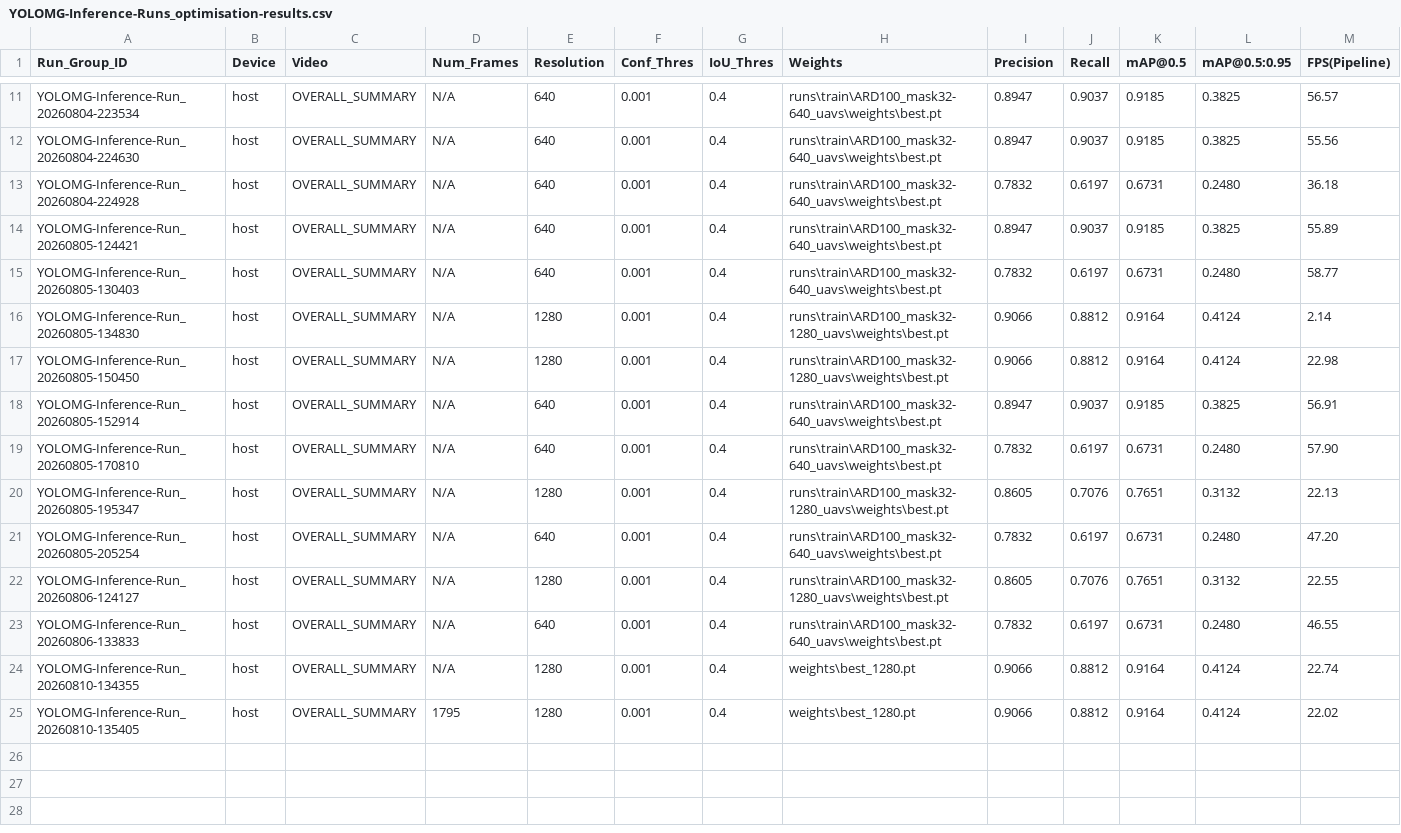
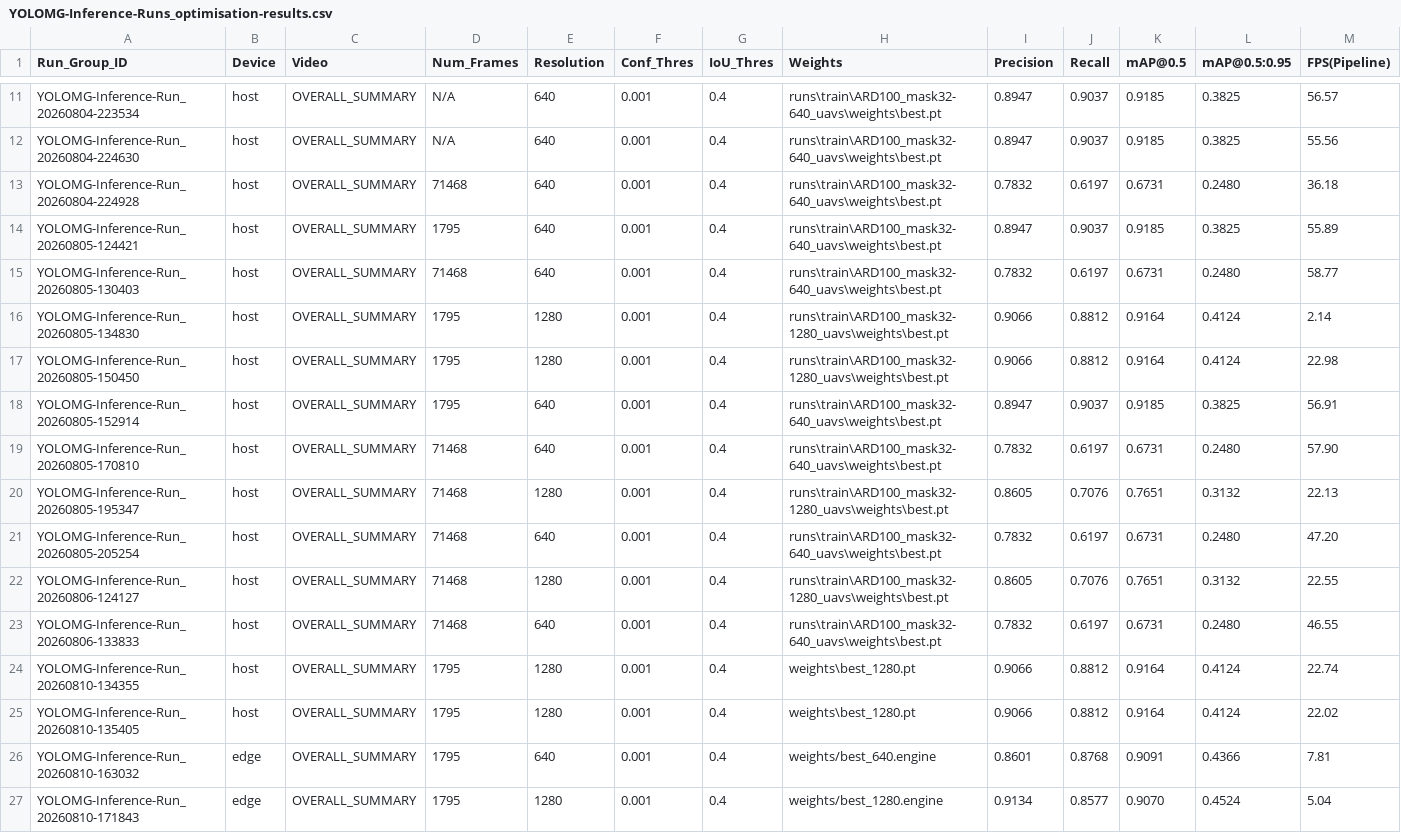
Before and after one commit to samt-w/edgeYOLOMG, a CSV file: edge/YOLOMG-Inference-Runs_optimisation-results.csv, drawn as a sheet; only a part is shown, gaps mark what is left out; rows hold the shown columns only; the diff names each change by its address in the sheet, - before the commit and + after, or states it on an @@ line.

Commit message:
adding initial 640 and 1280px inference jetson run data

```diff
--- a/edge/YOLOMG-Inference-Runs_optimisation-results.csv
+++ b/edge/YOLOMG-Inference-Runs_optimisation-results.csv
-D13 (Num_Frames): N/A
+D13 (Num_Frames): 71468
-D14 (Num_Frames): N/A
+D14 (Num_Frames): 1795
-D15 (Num_Frames): N/A
+D15 (Num_Frames): 71468
-D16:D18 (Num_Frames): N/A
+D16:D18 (Num_Frames): 1795
-D19:D23 (Num_Frames): N/A
+D19:D23 (Num_Frames): 71468
-D24 (Num_Frames): N/A
+D24 (Num_Frames): 1795
+row 26: YOLOMG-Inference-Run_20260810-163032 | edge | OVERALL_SUMMARY | 1795 | 640 | 0.001 | 0.4 | weights/best_640.engine | 0.8601 | 0.8768 | 0.9091 | 0.4366 | 7.81
+row 27: YOLOMG-Inference-Run_20260810-171843 | edge | OVERALL_SUMMARY | 1795 | 1280 | 0.001 | 0.4 | weights/best_1280.engine | 0.9134 | 0.8577 | 0.9070 | 0.4524 | 5.04
```
Also changed, not shown: 1 other file.
